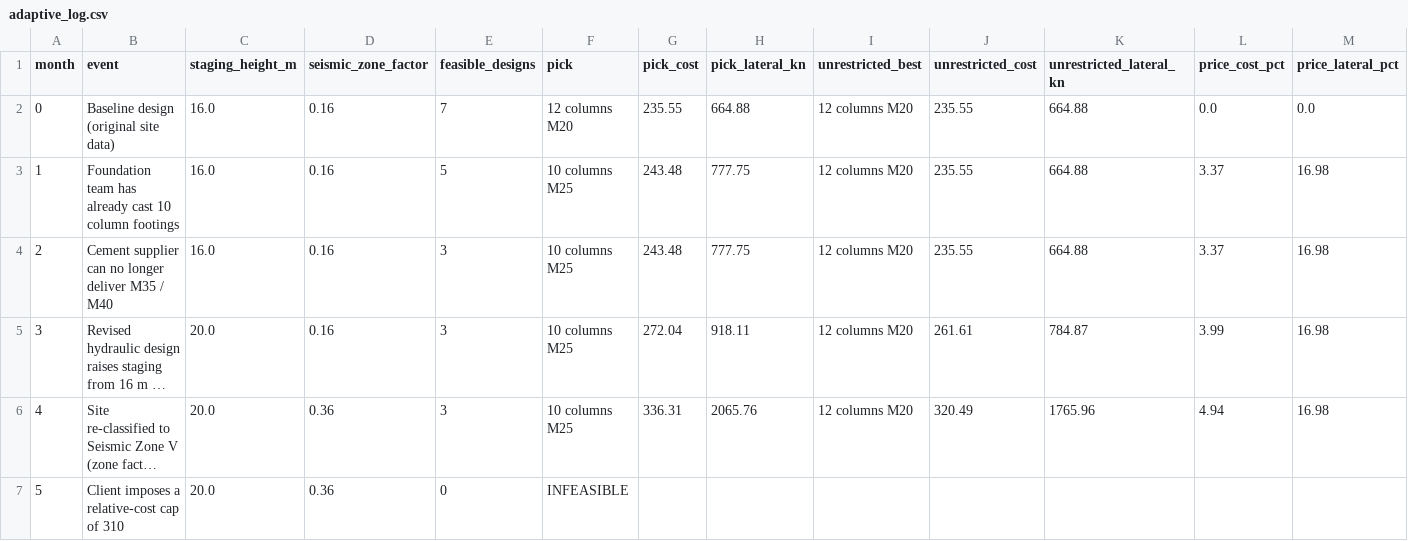
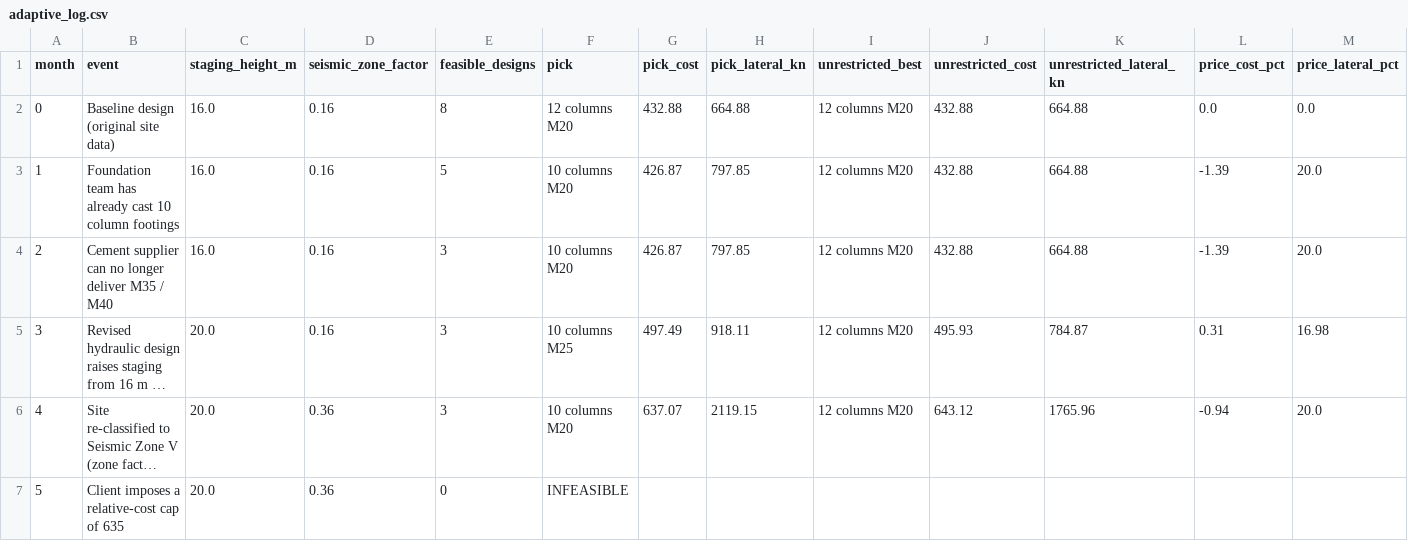
Before and after one commit to zainab-nayeem/intze_tank_engine, a CSV file: src/adaptive_log.csv, drawn as a sheet; long unchanged cells end in …; the diff names each change by its address in the sheet, - before the commit and + after, or states it on an @@ line.

Commit message:
Refresh adaptive log for current engine

```diff
--- a/src/adaptive_log.csv
+++ b/src/adaptive_log.csv
-E2 (feasible_designs): 7
+E2 (feasible_designs): 8
-G2 (pick_cost): 235.55
+G2 (pick_cost): 432.88
-J2:J4 (unrestricted_cost): 235.55
+J2:J4 (unrestricted_cost): 432.88
-F3:F4 (pick): 10 columns M25
+F3:F4 (pick): 10 columns M20
-G3:G4 (pick_cost): 243.48
+G3:G4 (pick_cost): 426.87
-H3:H4 (pick_lateral_kn): 777.75
+H3:H4 (pick_lateral_kn): 797.85
-L3:L4 (price_cost_pct): 3.37
+L3:L4 (price_cost_pct): -1.39
-M3:M4 (price_lateral_pct): 16.98
+M3:M4 (price_lateral_pct): 20.0
-G5 (pick_cost): 272.04
+G5 (pick_cost): 497.49
-J5 (unrestricted_cost): 261.61
+J5 (unrestricted_cost): 495.93
-L5 (price_cost_pct): 3.99
+L5 (price_cost_pct): 0.31
-F6 (pick): 10 columns M25
+F6 (pick): 10 columns M20
-G6 (pick_cost): 336.31
+G6 (pick_cost): 637.07
-H6 (pick_lateral_kn): 2065.76
+H6 (pick_lateral_kn): 2119.15
-J6 (unrestricted_cost): 320.49
+J6 (unrestricted_cost): 643.12
-L6 (price_cost_pct): 4.94
+L6 (price_cost_pct): -0.94
-M6 (price_lateral_pct): 16.98
+M6 (price_lateral_pct): 20.0
-B7 (event): Client imposes a relative-cost cap of 310
+B7 (event): Client imposes a relative-cost cap of 635
```
